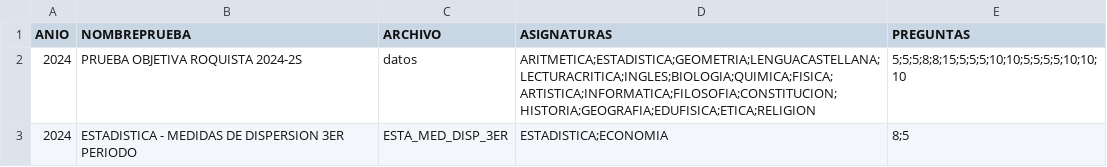
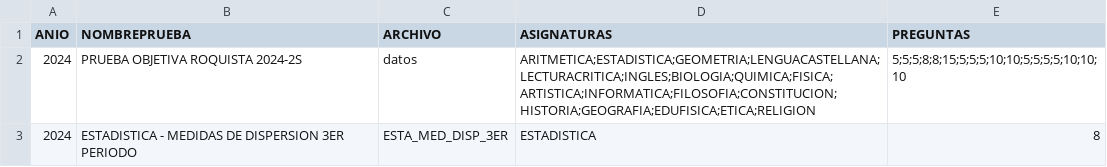
Before and after one commit to EncisoMath/Tracker, a CSV file: Datos/Pruebas.csv, drawn as a sheet.

Commit message:
Update Pruebas.csv

```diff
--- a/Datos/Pruebas.csv
+++ b/Datos/Pruebas.csv
@@ -2,2 +2,2 @@ ANIO,NOMBREPRUEBA,ARCHIVO,ASIGNATURAS,PREGUNTAS
 2024,PRUEBA OBJETIVA ROQUISTA 2024-2S,datos,ARITMETICA;ESTADISTICA;GEOMETRIA;LENGUACASTELLANA;LECTURACRITICA;INGLES;BIOLOGIA;QUIMICA;FISICA;ARTISTICA;INFORMATICA;FILOSOFIA;CONSTITUCION;HISTORIA;GEOGRAFIA;EDUFISICA;ETICA;RELIGION,5;5;5;8;8;15;5;5;5;10;10;5;5;5;5;10;10;10
-2024,ESTADISTICA - MEDIDAS DE DISPERSION 3ER PERIODO,ESTA_MED_DISP_3ER,ESTADISTICA;ECONOMIA,8;5
+2024,ESTADISTICA - MEDIDAS DE DISPERSION 3ER PERIODO,ESTA_MED_DISP_3ER,ESTADISTICA,8
```
